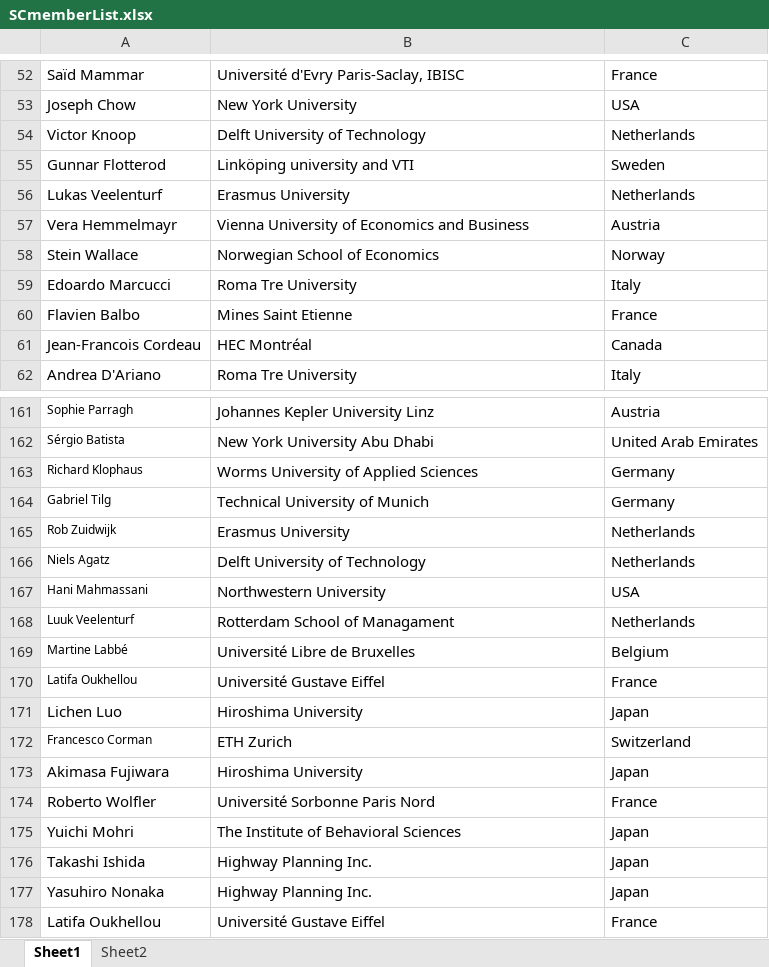
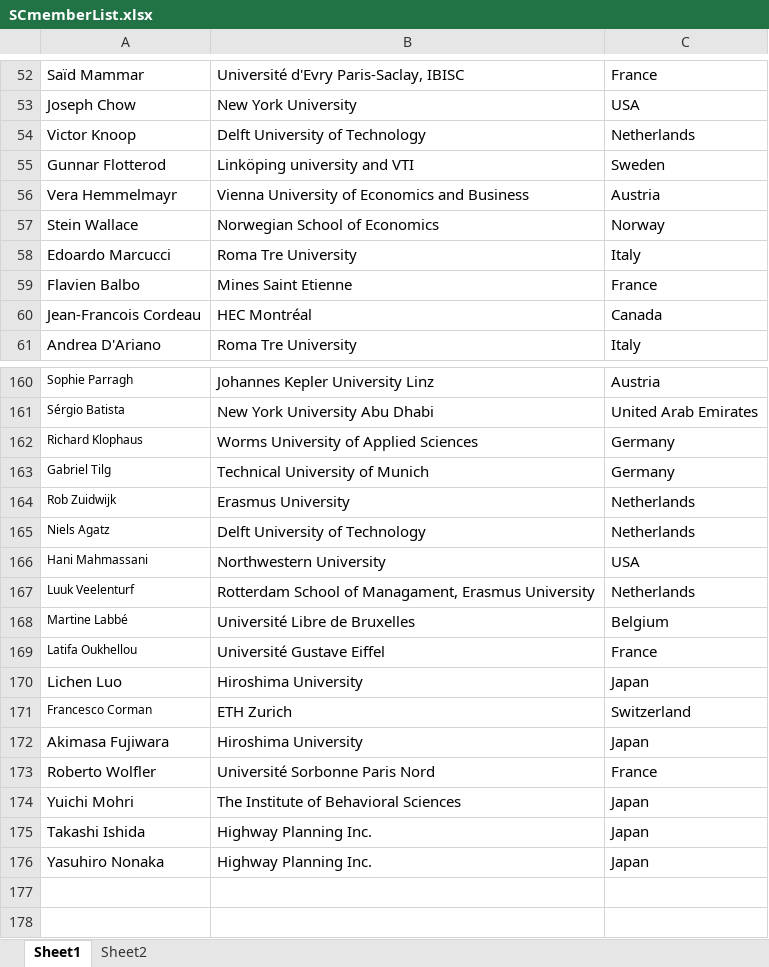
Before and after one commit to yuki-oyama/tristan2025-website, an Excel workbook: content/people/SCmemberList.xlsx, sheet Sheet1, drawn as a sheet; only a part is shown, gaps mark what is left out; values as stored, in another font and other column widths than the file's, no borders; removed rows and columns are numbered as before the commit, all else as after; the diff names each change by its address in the sheet, - before the commit and + after, or states it on an @@ line.

```diff
--- a/content/people/SCmemberList.xlsx (sheet Sheet1)
+++ b/content/people/SCmemberList.xlsx (sheet Sheet1)
-row 56: Lukas Veelenturf | Erasmus University | Netherlands
-B167: Rotterdam School of Managament
+B167: Rotterdam School of Managament, Erasmus University
-row 178: Latifa Oukhellou | Université Gustave Eiffel | France
```
Also changed, not shown: 1 other file.
